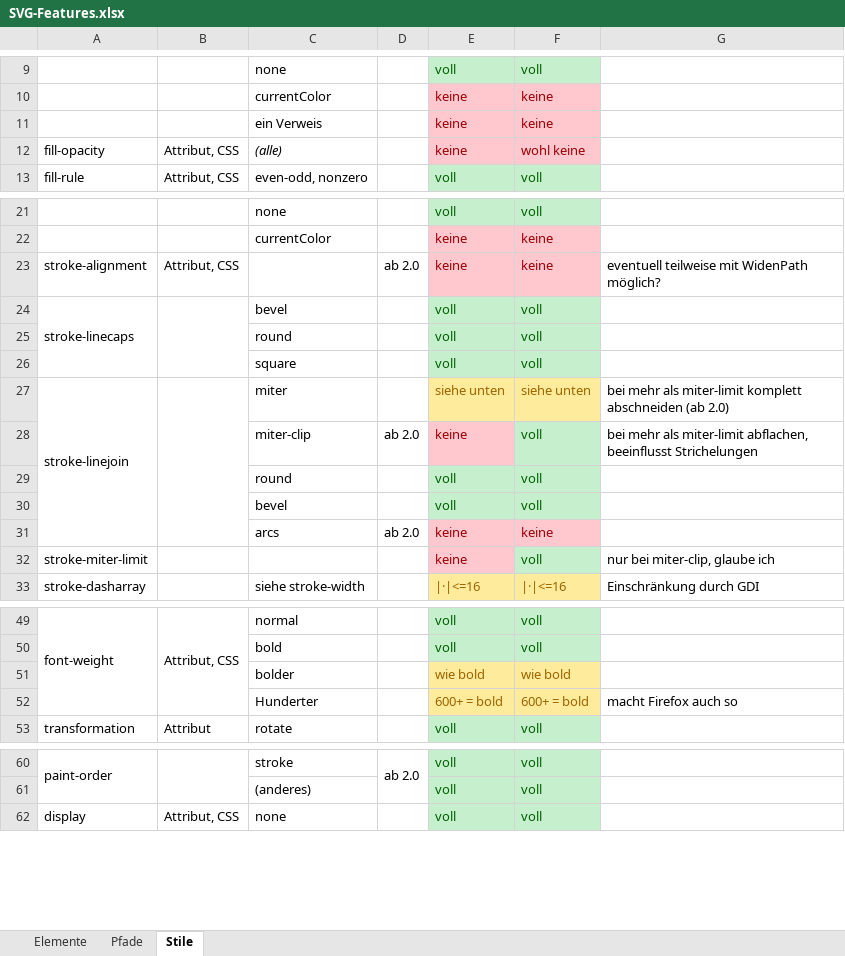
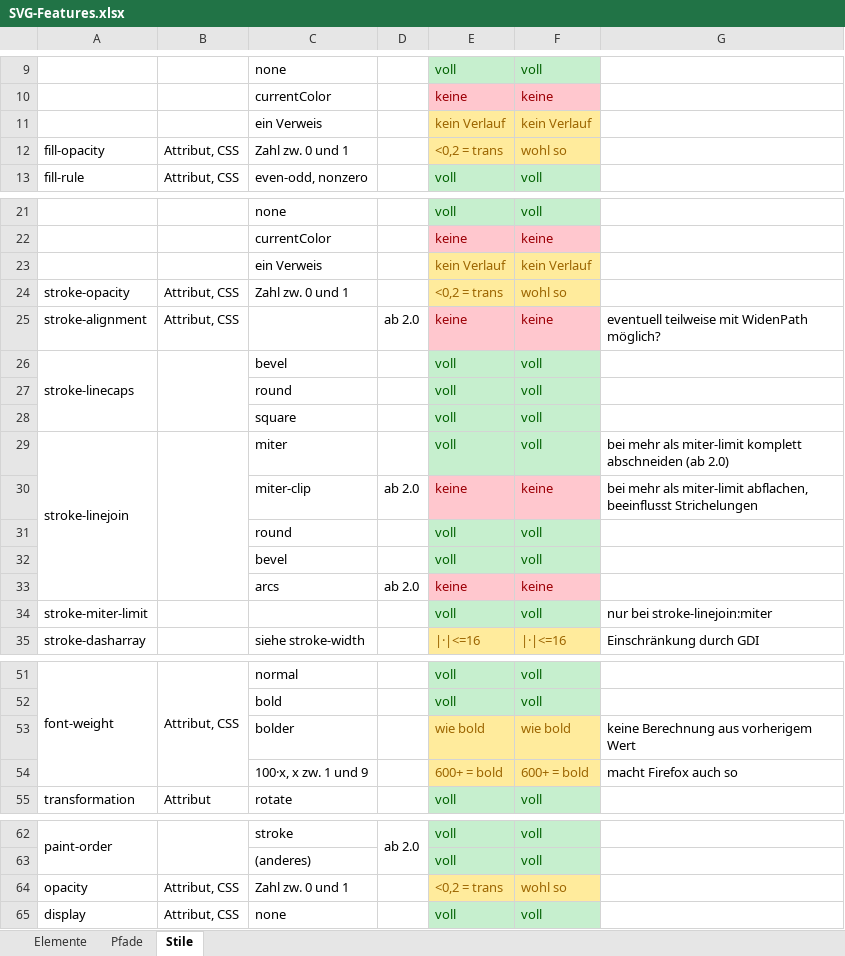
Before and after one commit to YaTQA/RedeemerSVG, an Excel workbook: SVG-Features.xlsx, sheet Stile, drawn as a sheet; only a part is shown, gaps mark what is left out; values as stored, in another font and other column widths than the file's, no borders; removed rows and columns are numbered as before the commit, all else as after; the diff names each change by its address in the sheet, - before the commit and + after, or states it on an @@ line.

```diff
--- a/SVG-Features.xlsx (sheet Stile)
+++ b/SVG-Features.xlsx (sheet Stile)
-row 11:  |  | ein Verweis |  | keine | keine
+row 11:  |  | ein Verweis |  | kein Verlauf | kein Verlauf
-C12: (alle)
+C12: Zahl zw. 0 und 1
-C12 italic: on
+C12 italic: off
-E12: keine
+E12: <0,2 = trans
@@ E12:F12 fill: #FFC7CE → #FFEB9C, text colour: #9C0006 → #9C6500 @@
-F12: wohl keine
+F12: wohl so
+row 23:  |  | ein Verweis |  | kein Verlauf | kein Verlauf
+row 24: stroke-opacity | Attribut, CSS | Zahl zw. 0 und 1 |  | <0,2 = trans | wohl so
-E29: siehe unten
+E29: voll
@@ E29:F29 fill: #FFEB9C → #C6EFCE, text colour: #9C6500 → #006100 @@
-F29: siehe unten
+F29: voll
-F30: voll
+F30: keine
@@ F30 fill: #C6EFCE → #FFC7CE, text colour: #006100 → #9C0006 @@
-E34: keine
+E34: voll
@@ E34 fill: #FFC7CE → #C6EFCE, text colour: #9C0006 → #006100 @@
-G34: nur bei miter-clip, glaube ich
+G34: nur bei stroke-linejoin:miter
-G53: (empty)
+G53: keine Berechnung aus vorherigem Wert
-C54: Hunderter
+C54: 100·x, x zw. 1 und 9
+row 64: opacity | Attribut, CSS | Zahl zw. 0 und 1 |  | <0,2 = trans | wohl so
```
Also changed, not shown: 6 other files.
